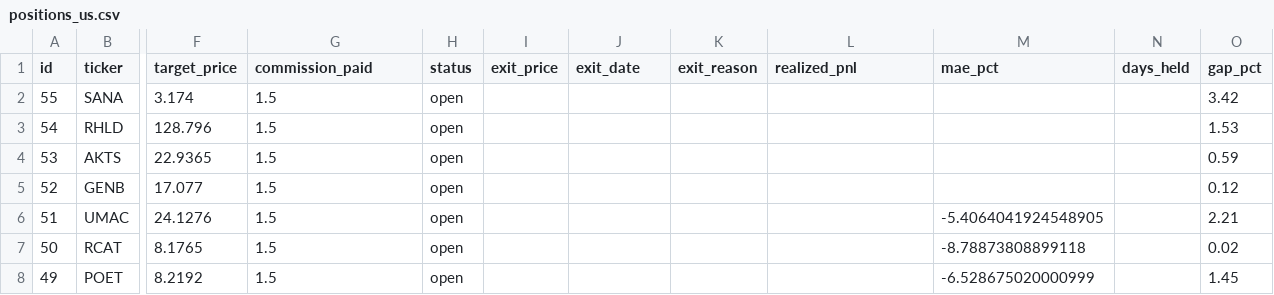
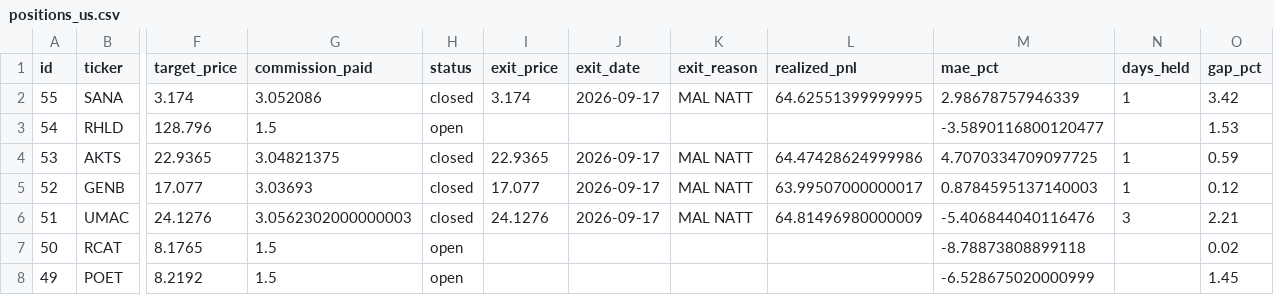
Before and after one commit to benjaminneilan16/small-cap, a CSV file: reports/positions_us.csv, drawn as a sheet; only a part is shown, gaps mark what is left out; the diff names each change by its address in the sheet, - before the commit and + after, or states it on an @@ line.

```diff
--- a/reports/positions_us.csv
+++ b/reports/positions_us.csv
-G2 (commission_paid): 1.5
+G2 (commission_paid): 3.052086
-H2 (status): open
+H2 (status): closed
-I2 (exit_price): (empty)
+I2 (exit_price): 3.174
-J2 (exit_date): (empty)
+J2 (exit_date): 2026-09-17
-K2 (exit_reason): (empty)
+K2 (exit_reason): MAL NATT
-L2 (realized_pnl): (empty)
+L2 (realized_pnl): 64.62551399999995
-M2 (mae_pct): (empty)
+M2 (mae_pct): 2.98678757946339
-N2 (days_held): (empty)
+N2 (days_held): 1
-M3 (mae_pct): (empty)
+M3 (mae_pct): -3.5890116800120477
-G4 (commission_paid): 1.5
+G4 (commission_paid): 3.04821375
-H4:H6 (status): open
+H4:H6 (status): closed
-I4 (exit_price): (empty)
+I4 (exit_price): 22.9365
-J4:J6 (exit_date): (empty)
+J4:J6 (exit_date): 2026-09-17
-K4:K6 (exit_reason): (empty)
+K4:K6 (exit_reason): MAL NATT
-L4 (realized_pnl): (empty)
+L4 (realized_pnl): 64.47428624999986
-M4 (mae_pct): (empty)
+M4 (mae_pct): 4.7070334709097725
-N4:N5 (days_held): (empty)
+N4:N5 (days_held): 1
-G5 (commission_paid): 1.5
+G5 (commission_paid): 3.03693
-I5 (exit_price): (empty)
+I5 (exit_price): 17.077
-L5 (realized_pnl): (empty)
+L5 (realized_pnl): 63.99507000000017
-M5 (mae_pct): (empty)
+M5 (mae_pct): 0.8784595137140003
-G6 (commission_paid): 1.5
+G6 (commission_paid): 3.0562302000000003
-I6 (exit_price): (empty)
+I6 (exit_price): 24.1276
-L6 (realized_pnl): (empty)
+L6 (realized_pnl): 64.81496980000009
-M6 (mae_pct): -5.4064041924548905
+M6 (mae_pct): -5.406844040116476
-N6 (days_held): (empty)
+N6 (days_held): 3
```
Also changed, not shown: reports/orders_us.csv, 3 other files.
